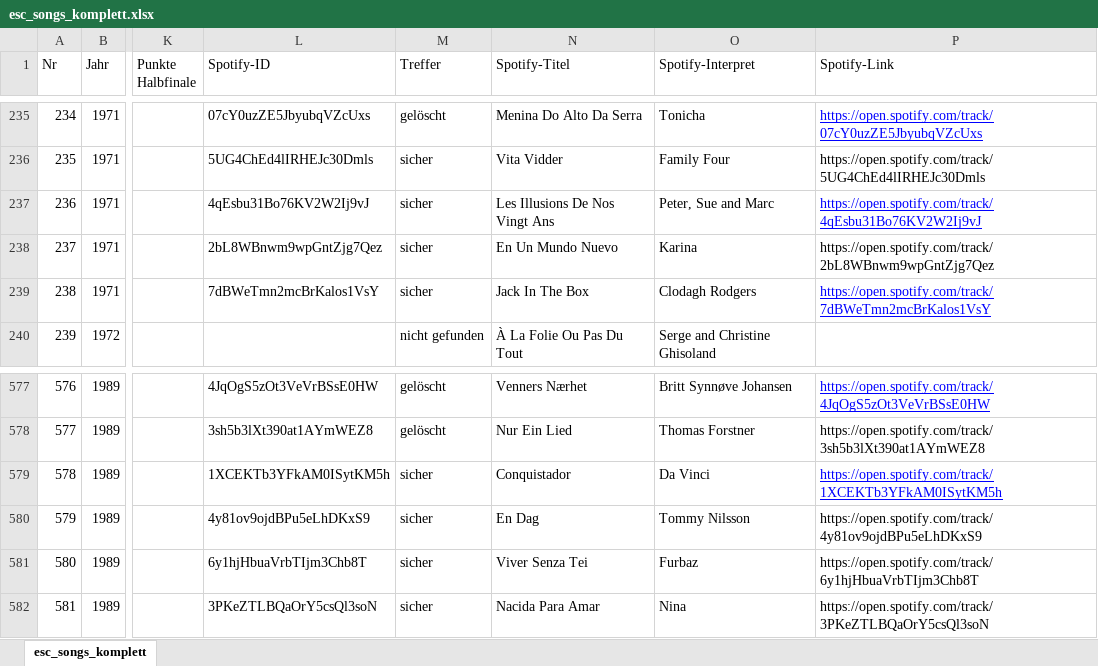
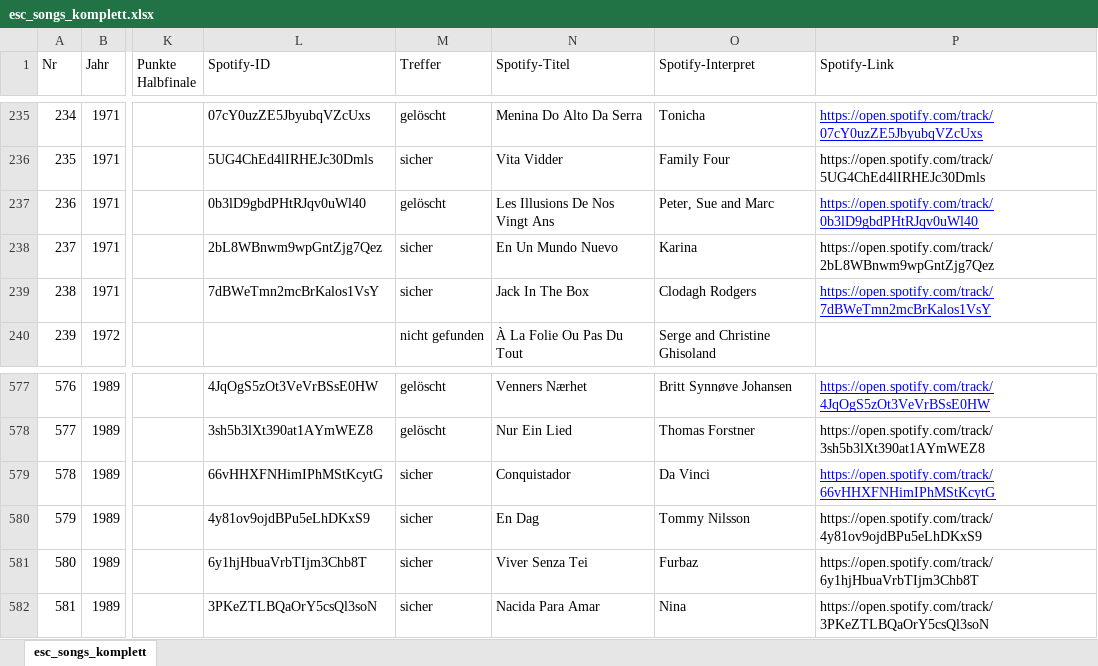
Before and after one commit to freesey/Eurostar, an Excel workbook: esc_songs_komplett.xlsx, sheet esc_songs_komplett, drawn as a sheet; only a part is shown, gaps mark what is left out; values as stored, in another font and other column widths than the file's, no borders; the diff names each change by its address in the sheet, - before the commit and + after, or states it on an @@ line.

Commit message:
Add files via upload

```diff
--- a/esc_songs_komplett.xlsx (sheet esc_songs_komplett)
+++ b/esc_songs_komplett.xlsx (sheet esc_songs_komplett)
-L237 (Spotify-ID): 4qEsbu31Bo76KV2W2Ij9vJ
+L237 (Spotify-ID): 0b3lD9gbdPHtRJqv0uWl40
-M237 (Treffer): sicher
+M237 (Treffer): gelöscht
-P237 (Spotify-Link): https://open.spotify.com/track/4qEsbu31Bo76KV2W2Ij9vJ
+P237 (Spotify-Link): https://open.spotify.com/track/0b3lD9gbdPHtRJqv0uWl40
-L579 (Spotify-ID): 1XCEKTb3YFkAM0ISytKM5h
+L579 (Spotify-ID): 66vHHXFNHimIPhMStKcytG
-P579 (Spotify-Link): https://open.spotify.com/track/1XCEKTb3YFkAM0ISytKM5h
+P579 (Spotify-Link): https://open.spotify.com/track/66vHHXFNHimIPhMStKcytG
```
